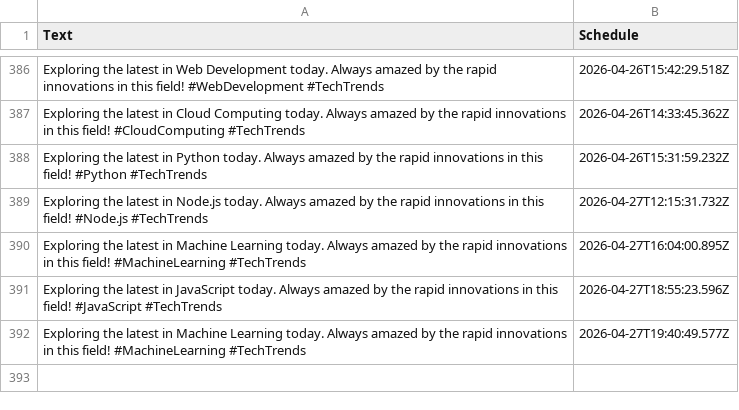
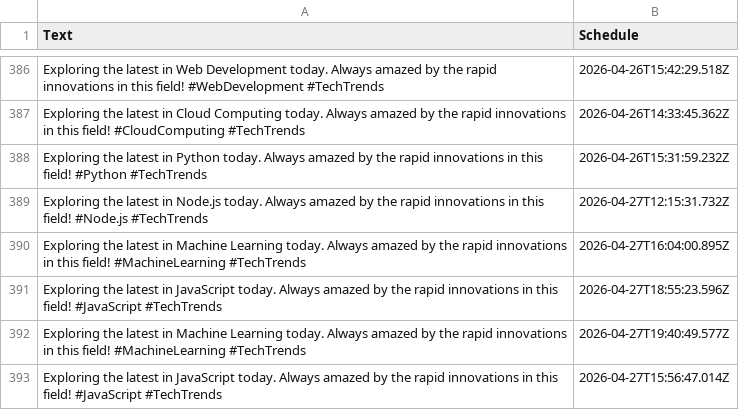
Before and after one commit to MrUnknown58/X-Automation, a CSV file: buffer-tweets.csv, drawn as a sheet; only a part is shown, gaps mark what is left out; the diff names each change by its address in the sheet, - before the commit and + after, or states it on an @@ line.

```diff
--- a/buffer-tweets.csv
+++ b/buffer-tweets.csv
+row 393: Exploring the latest in JavaScript today. Always amazed by the rapid innovations in this field! #JavaScript #TechTrends | 2026-04-27T15:56:47.014Z
```
Also changed, not shown: 1 other file.
